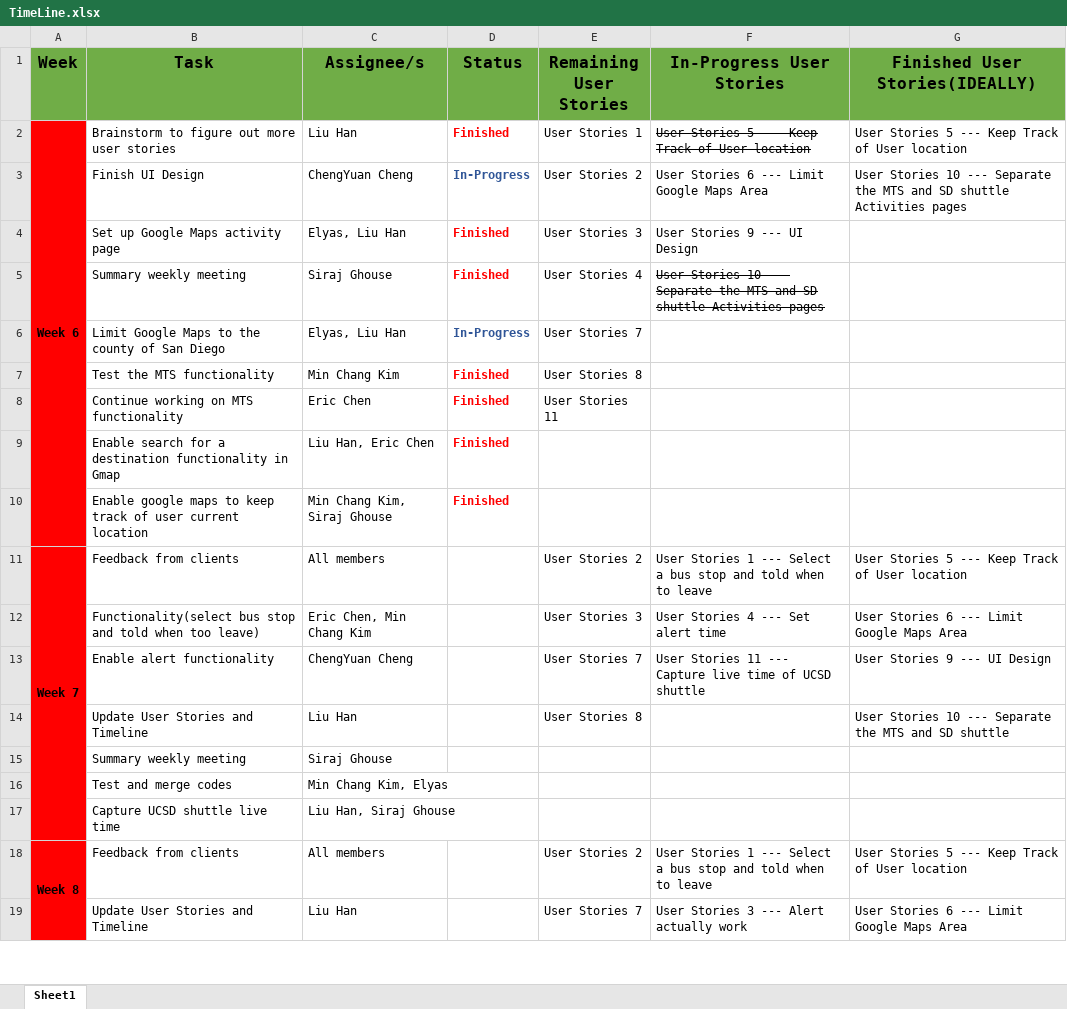
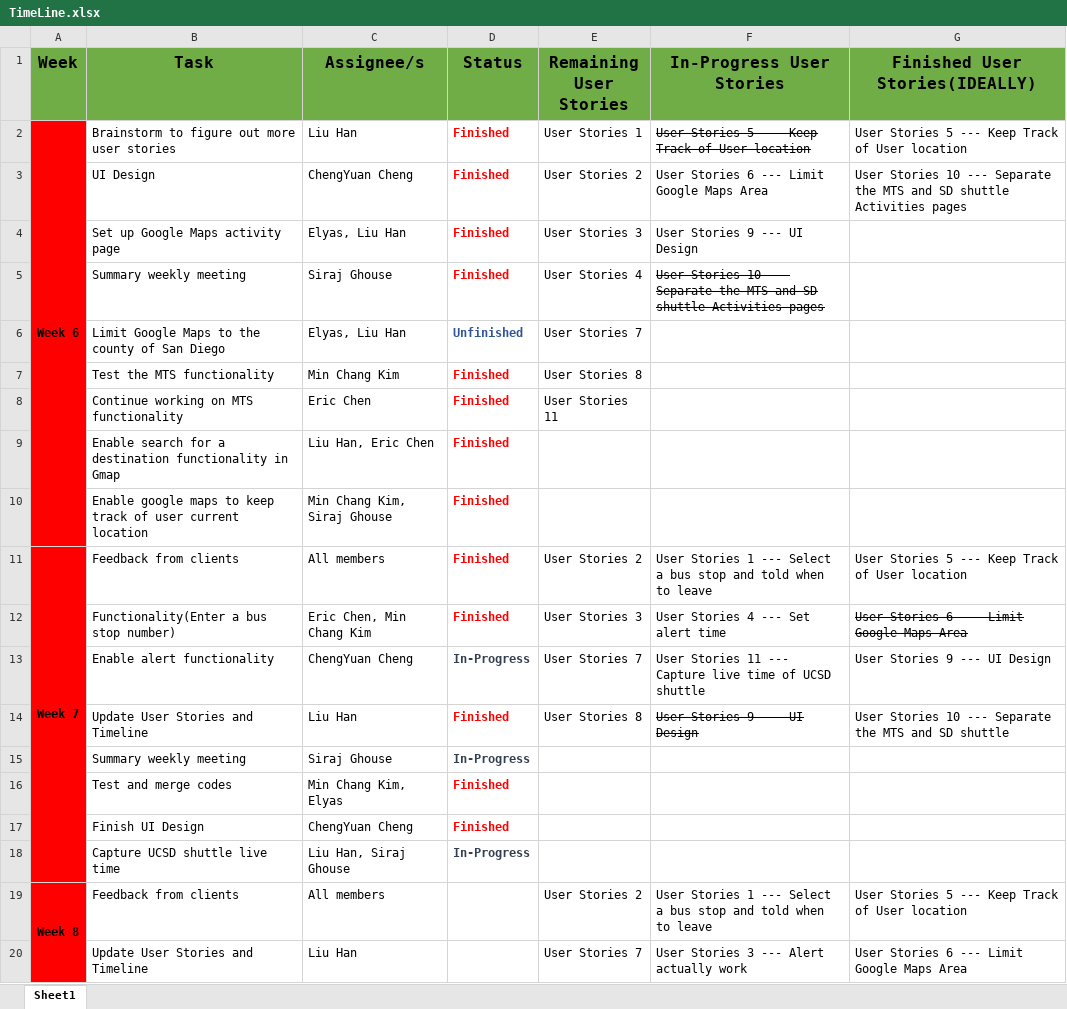
Before and after one commit to ucsdCSE110wi16/CSE110M260T2, an Excel workbook: Documents/TimeLine.xlsx, sheet Sheet1, drawn as a sheet; only a part is shown; values as stored, in another font and other column widths than the file's, no borders; addresses are those after the commit; the diff names each change by its address in the sheet, - before the commit and + after, or states it on an @@ line.

Commit message:
Week 7 updates of TimeLine

```diff
--- a/Documents/TimeLine.xlsx (sheet Sheet1)
+++ b/Documents/TimeLine.xlsx (sheet Sheet1)
-B3 (Task): Finish UI Design
+B3 (Task): UI Design
-D3 (Status): In-Progress
+D3 (Status): Finished
-D3 text colour: #2F5597
+D3 text colour: #FF0000
-D6 (Status): In-Progress
+D6 (Status): Unfinished
-D11:D12 (Status): (empty)
+D11:D12 (Status): Finished
-B12 (Task): Functionality(select bus stop and told when too leave)
+B12 (Task): Functionality(Enter a bus stop number)
-G12 strikethrough: off
+G12 strikethrough: on
-D13 (Status): (empty)
+D13 (Status): In-Progress
-D14 (Status): (empty)
+D14 (Status): Finished
-F14 (In-Progress User Stories): (empty)
+F14 (In-Progress User Stories): User Stories 9 --- UI Design
-D15 (Status): (empty)
+D15 (Status): In-Progress
-D16 (Status): (empty)
+D16 (Status): Finished
+row 17:  | Finish UI Design | ChengYuan Cheng | Finished
-D18 (Status): (empty)
+D18 (Status): In-Progress
```
